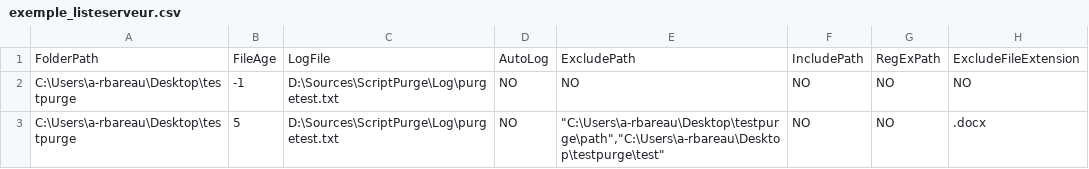
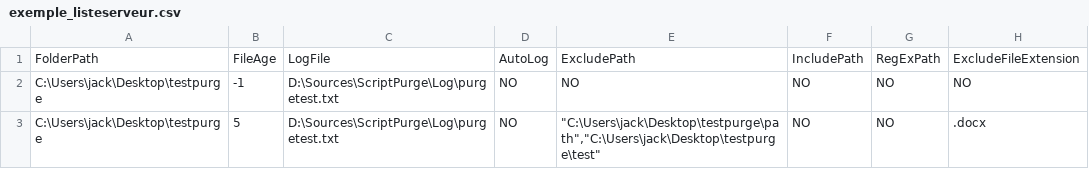
Before and after one commit to useradd-jack/delete_file, a CSV file: exemple_listeserveur.csv, drawn as a sheet; only a part is shown; the diff names each change by its address in the sheet, - before the commit and + after, or states it on an @@ line.

Commit message:
Update exemple_listeserveur.csv

```diff
--- a/exemple_listeserveur.csv
+++ b/exemple_listeserveur.csv
-A2:A3: C:\Users\a-rbareau\Desktop\testpurge
+A2:A3: C:\Users\jack\Desktop\testpurge
-E3: "C:\Users\a-rbareau\Desktop\testpurge\path","C:\Users\a-rbareau\Desktop\testpurge\test"
+E3: "C:\Users\jack\Desktop\testpurge\path","C:\Users\jack\Desktop\testpurge\test"
```
